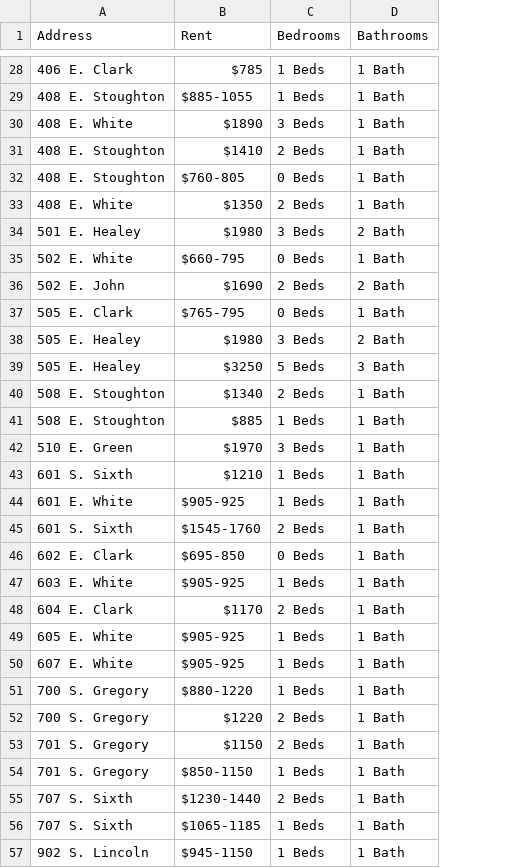
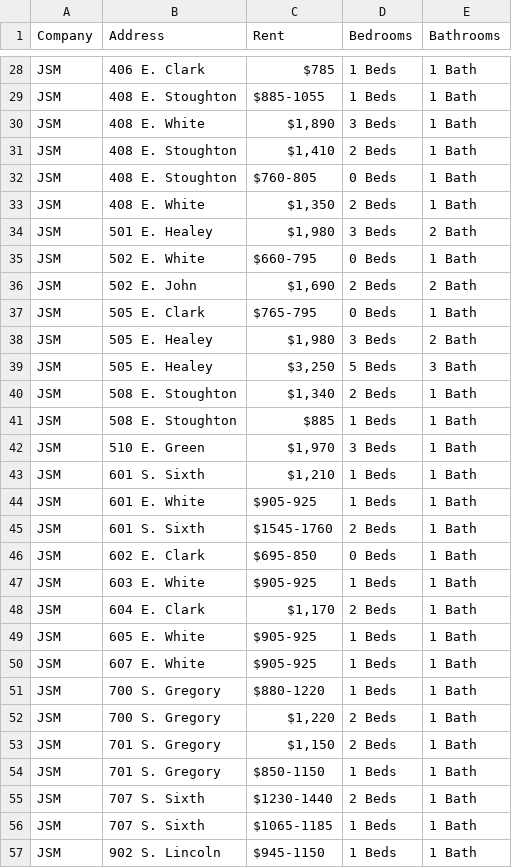
Before and after one commit to CS222-UIUC/course-project-group-51, a CSV file: JSM_scraped_info.csv, drawn as a sheet; only a part is shown, gaps mark what is left out; addresses are those after the commit; the diff covers the shown part only; the diff names each change by its address in the sheet, - before the commit and + after, or states it on an @@ line.

Commit message:
added jsm company name to scrape

```diff
--- a/JSM_scraped_info.csv
+++ b/JSM_scraped_info.csv
+column A (Company), rows 28-57: all JSM
-C30 (Rent): $1890
+C30 (Rent): $1,890
-C31 (Rent): $1410
+C31 (Rent): $1,410
-C33 (Rent): $1350
+C33 (Rent): $1,350
-C34 (Rent): $1980
+C34 (Rent): $1,980
-C36 (Rent): $1690
+C36 (Rent): $1,690
-C38 (Rent): $1980
+C38 (Rent): $1,980
-C39 (Rent): $3250
+C39 (Rent): $3,250
-C40 (Rent): $1340
+C40 (Rent): $1,340
-C42 (Rent): $1970
+C42 (Rent): $1,970
-C43 (Rent): $1210
+C43 (Rent): $1,210
-C48 (Rent): $1170
+C48 (Rent): $1,170
-C52 (Rent): $1220
+C52 (Rent): $1,220
-C53 (Rent): $1150
+C53 (Rent): $1,150
```
Also changed, not shown: 16 edited cells elsewhere in this file, 1 other file.
